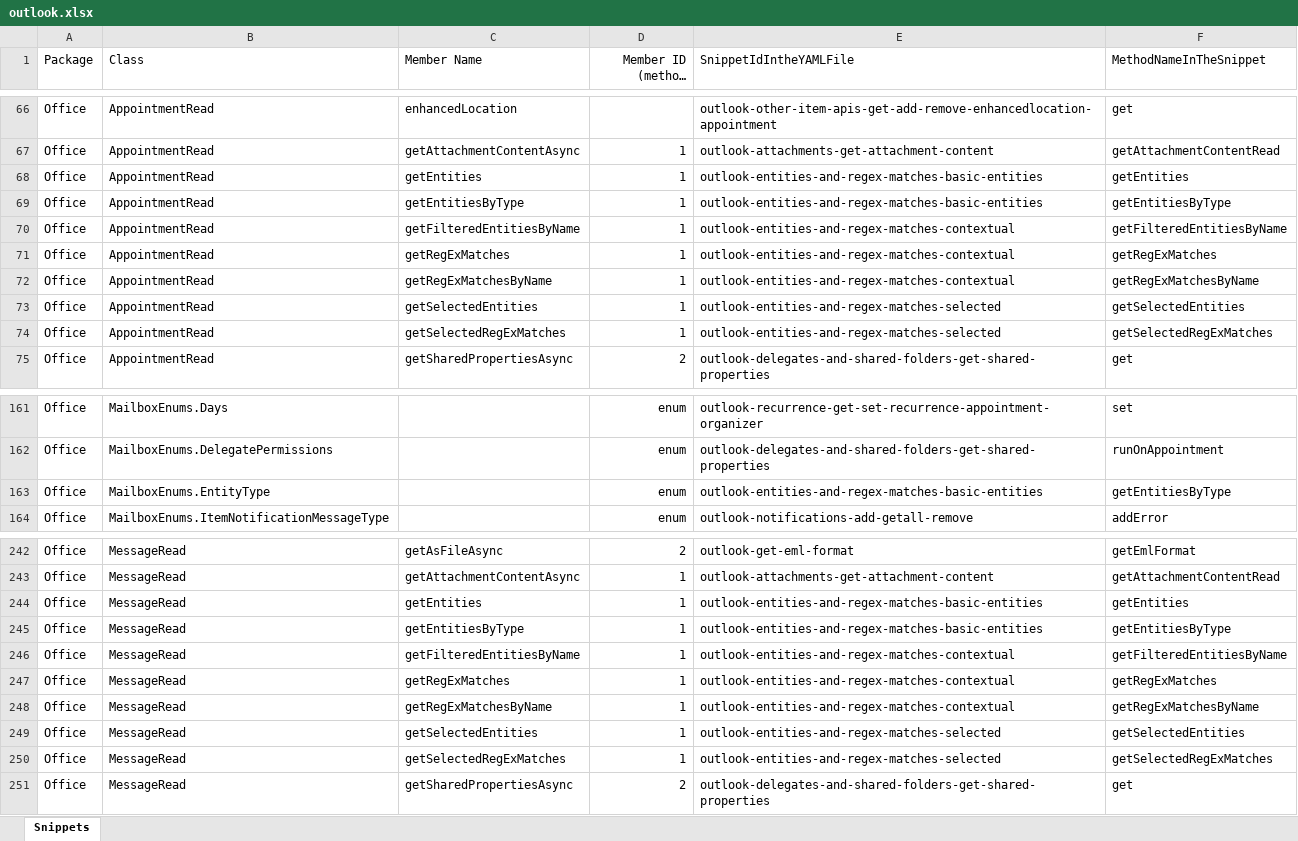
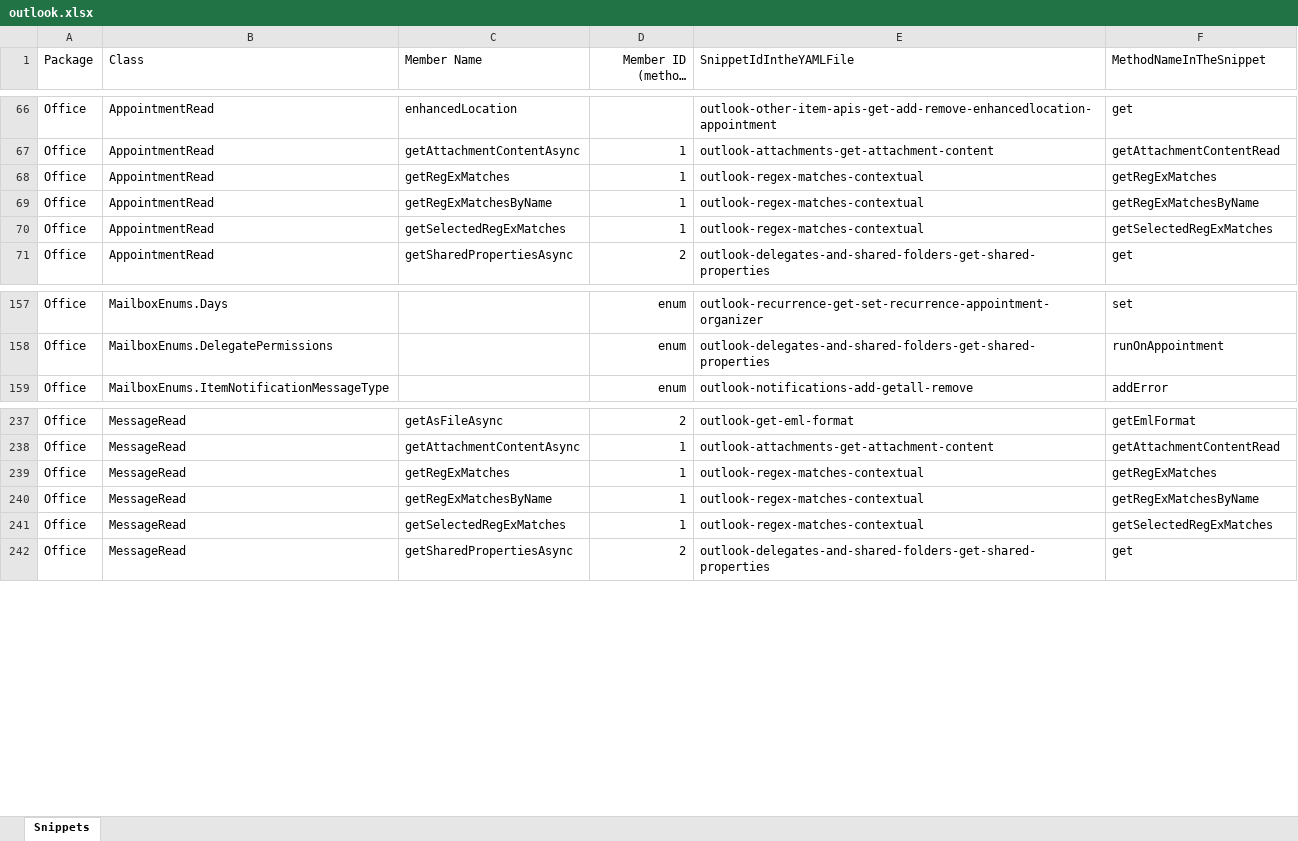
Before and after one commit to OfficeDev/office-js-snippets, an Excel workbook: snippet-extractor-metadata/outlook.xlsx, sheet Snippets, drawn as a sheet; only a part is shown, gaps mark what is left out; long unchanged cells end in …; values as stored, in another font and other column widths than the file's, no borders; table styles not drawn; removed rows and columns are numbered as before the commit, all else as after; the diff names each change by its address in the sheet, - before the commit and + after, or states it on an @@ line.

Commit message:
[Outlook] (contextual) Retire entity-based contextual snippets (#924)
* Retire entity-based contextual snippets

* Apply suggestions from code review

Co-authored-by: Elizabeth Samuel <elizs@microsoft.com>

---------

Co-authored-by: Elizabeth Samuel <elizs@microsoft.com>

```diff
--- a/snippet-extractor-metadata/outlook.xlsx (sheet Snippets)
+++ b/snippet-extractor-metadata/outlook.xlsx (sheet Snippets)
-row 68: Office | AppointmentRead | getEntities | 1 | outlook-entities-and-regex-matches-basic-entities | getEntities
-row 69: Office | AppointmentRead | getEntitiesByType | 1 | outlook-entities-and-regex-matches-basic-entities | getEntitiesByType
-row 70: Office | AppointmentRead | getFilteredEntitiesByName | 1 | outlook-entities-and-regex-matches-contextual | getFilteredEntitiesByName
-E68:E69 (SnippetIdIntheYAMLFile): outlook-entities-and-regex-matches-contextual
+E68:E69 (SnippetIdIntheYAMLFile): outlook-regex-matches-contextual
-row 73: Office | AppointmentRead | getSelectedEntities | 1 | outlook-entities-and-regex-matches-selected | getSelectedEntities
-E70 (SnippetIdIntheYAMLFile): outlook-entities-and-regex-matches-selected
+E70 (SnippetIdIntheYAMLFile): outlook-regex-matches-contextual
-row 163: Office | MailboxEnums.EntityType |  | enum | outlook-entities-and-regex-matches-basic-entities | getEntitiesByType
-row 244: Office | MessageRead | getEntities | 1 | outlook-entities-and-regex-matches-basic-entities | getEntities
-row 245: Office | MessageRead | getEntitiesByType | 1 | outlook-entities-and-regex-matches-basic-entities | getEntitiesByType
-row 246: Office | MessageRead | getFilteredEntitiesByName | 1 | outlook-entities-and-regex-matches-contextual | getFilteredEntitiesByName
-E239:E240 (SnippetIdIntheYAMLFile): outlook-entities-and-regex-matches-contextual
+E239:E240 (SnippetIdIntheYAMLFile): outlook-regex-matches-contextual
-row 249: Office | MessageRead | getSelectedEntities | 1 | outlook-entities-and-regex-matches-selected | getSelectedEntities
-E241 (SnippetIdIntheYAMLFile): outlook-entities-and-regex-matches-selected
+E241 (SnippetIdIntheYAMLFile): outlook-regex-matches-contextual
```
Also changed, not shown: 9 other files.
